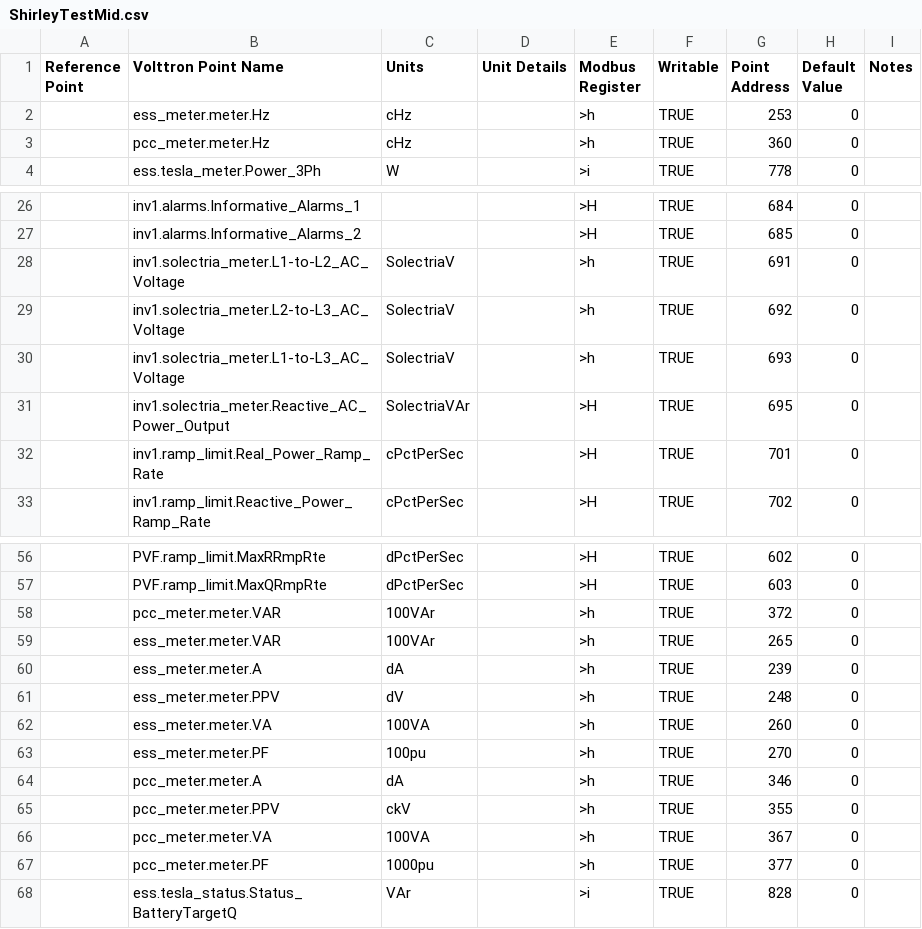
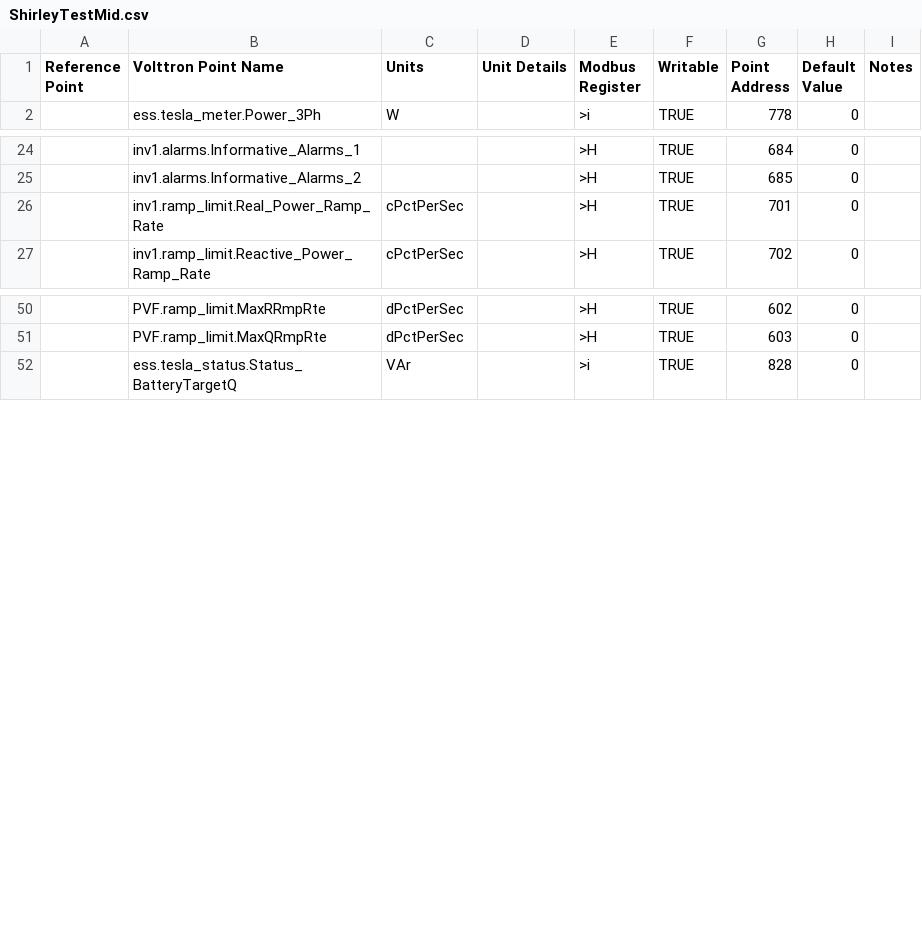
Before and after one commit to FraunhoferCMI/GlobalSchedulerCore, a CSV file: cfg/Modbus/ShirleyTestMid.csv, drawn as a sheet; only a part is shown, gaps mark what is left out.

```diff
--- a/cfg/Modbus/ShirleyTestMid.csv
+++ b/cfg/Modbus/ShirleyTestMid.csv
@@ -1,4 +1,2 @@
 Reference Point,Volttron Point Name,Units,Unit Details,Modbus Register,Writable,Point Address,Default Value,Notes
-,ess_meter.meter.Hz,cHz,,>h,TRUE,253,0,
-,pcc_meter.meter.Hz,cHz,,>h,TRUE,360,0,
 ,ess.tesla_meter.Power_3Ph,W,,>i,TRUE,778,0,
@@ -27,6 +25,2 @@ Reference Point,Volttron Point Name,Units,Unit Details,Modbus Register,Writable,
 ,inv1.alarms.Informative_Alarms_2,,,>H,TRUE,685,0,
-,inv1.solectria_meter.L1-to-L2_AC_Voltage,SolectriaV,,>h,TRUE,691,0,
-,inv1.solectria_meter.L2-to-L3_AC_Voltage,SolectriaV,,>h,TRUE,692,0,
-,inv1.solectria_meter.L1-to-L3_AC_Voltage,SolectriaV,,>h,TRUE,693,0,
-,inv1.solectria_meter.Reactive_AC_Power_Output,SolectriaVAr,,>H,TRUE,695,0,
 ,inv1.ramp_limit.Real_Power_Ramp_Rate,cPctPerSec,,>H,TRUE,701,0,
@@ -57,12 +51,2 @@ Reference Point,Volttron Point Name,Units,Unit Details,Modbus Register,Writable,
 ,PVF.ramp_limit.MaxQRmpRte,dPctPerSec,,>H,TRUE,603,0,
-,pcc_meter.meter.VAR,100VAr,,>h,TRUE,372,0,
-,ess_meter.meter.VAR,100VAr,,>h,TRUE,265,0,
-,ess_meter.meter.A,dA,,>h,TRUE,239,0,
-,ess_meter.meter.PPV,dV,,>h,TRUE,248,0,
-,ess_meter.meter.VA,100VA,,>h,TRUE,260,0,
-,ess_meter.meter.PF,100pu,,>h,TRUE,270,0,
-,pcc_meter.meter.A,dA,,>h,TRUE,346,0,
-,pcc_meter.meter.PPV,ckV,,>h,TRUE,355,0,
-,pcc_meter.meter.VA,100VA,,>h,TRUE,367,0,
-,pcc_meter.meter.PF,1000pu,,>h,TRUE,377,0,
 ,ess.tesla_status.Status_BatteryTargetQ,VAr,,>i,TRUE,828,0,
```
Also changed, not shown: cfg/DataMap/ShirleySouthPlantLevel-Modbus-data-map-high.csv, cfg/DataMap/ShirleySouthPlantLevel-Modbus-data-map-mid.csv, 1 other file.
